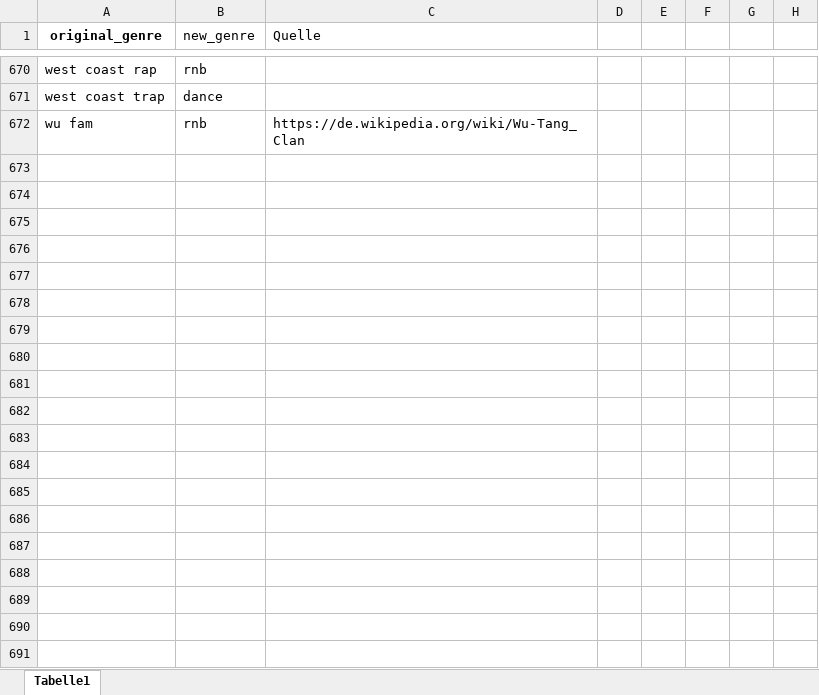
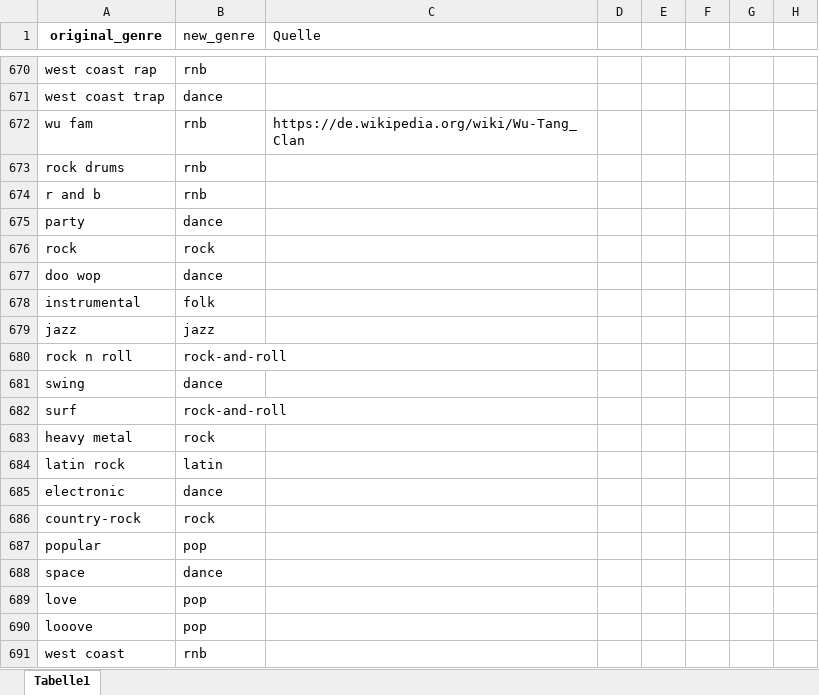
Before and after one commit to NicoSchwarzer/Data_Science_Project, an Excel workbook: unique_genres.xlsx, sheet Tabelle1, drawn as a sheet; only a part is shown, gaps mark what is left out; values as stored, in another font and other column widths than the file's, no borders; the diff covers the shown part only; the diff names each change by its address in the sheet, - before the commit and + after, or states it on an @@ line.

```diff
--- a/unique_genres.xlsx (sheet Tabelle1)
+++ b/unique_genres.xlsx (sheet Tabelle1)
+row 673: rock drums | rnb
+row 674: r and b | rnb
+row 675: party | dance
+row 676: rock | rock
+row 677: doo wop | dance
+row 678: instrumental | folk
+row 679: jazz | jazz
+row 680: rock n roll | rock-and-roll
+row 681: swing | dance
+row 682: surf | rock-and-roll
+row 683: heavy metal | rock
+row 684: latin rock | latin
+row 685: electronic | dance
+row 686: country-rock | rock
+row 687: popular | pop
+row 688: space | dance
+row 689: love | pop
+row 690: looove | pop
+row 691: west coast | rnb
```
Also changed, not shown: 28 added rows, 39 edited cells and cell formats elsewhere in this sheet.
